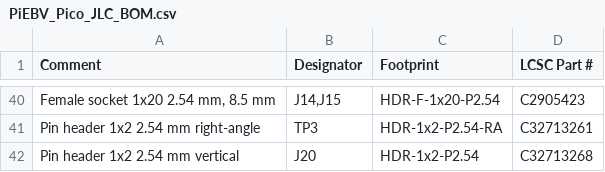
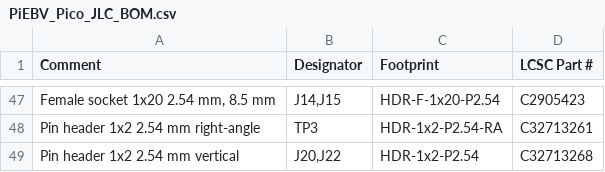
Before and after one commit to Low-Boom/PiEBV, a CSV file: fab/jlc/PiEBV_Pico_JLC_BOM.csv, drawn as a sheet; only a part is shown, gaps mark what is left out; the diff covers the shown part only.

```diff
--- a/fab/jlc/PiEBV_Pico_JLC_BOM.csv
+++ b/fab/jlc/PiEBV_Pico_JLC_BOM.csv
@@ -41,2 +48,2 @@
 "Pin header 1x2 2.54 mm right-angle","TP3","HDR-1x2-P2.54-RA","C32713261"
-"Pin header 1x2 2.54 mm vertical","J20","HDR-1x2-P2.54","C32713268"
+"Pin header 1x2 2.54 mm vertical","J20,J22","HDR-1x2-P2.54","C32713268"
```
Also changed, not shown: 7 added rows and 9 edited cells elsewhere in this file, fab/PiEBV_Pico_BOM.csv, fab/jlc/PiEBV_Pico_JLC_CPL.csv, 23 other files.
